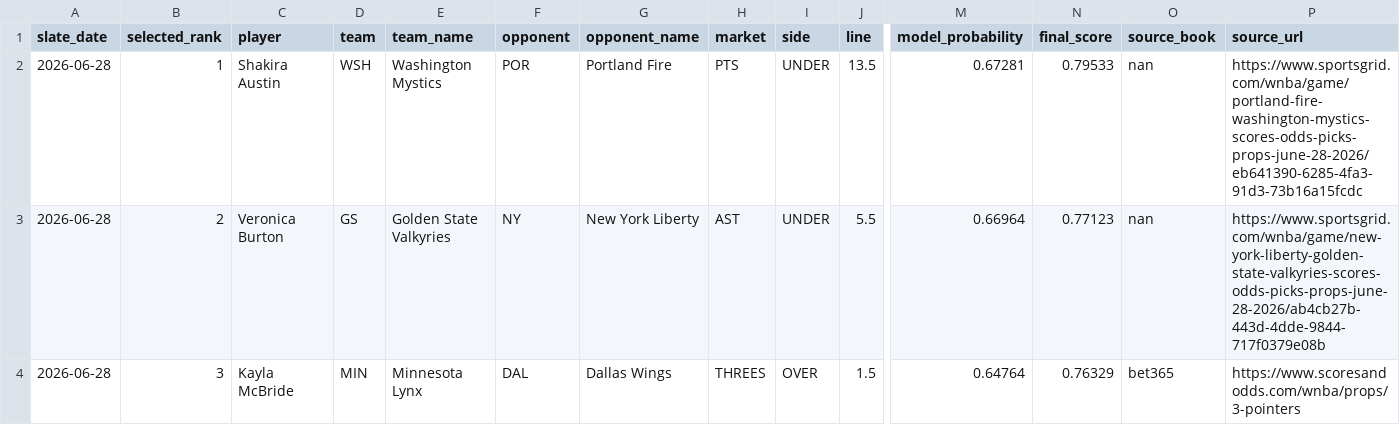
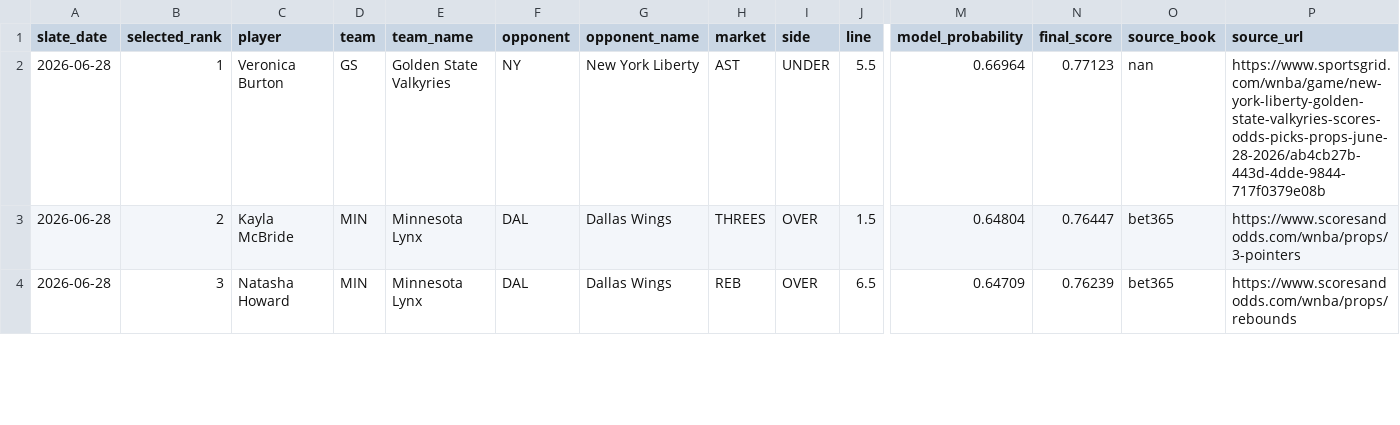
Before and after one commit to testqgw/SCP, a CSV file: wnba/output/current-settlement.csv, drawn as a sheet; only a part is shown, gaps mark what is left out; the diff covers the shown part only; the diff names each change by its address in the sheet, - before the commit and + after, or states it on an @@ line.

```diff
--- a/wnba/output/current-settlement.csv
+++ b/wnba/output/current-settlement.csv
-C2 (player): Shakira Austin
+C2 (player): Veronica Burton
-D2 (team): WSH
+D2 (team): GS
-E2 (team_name): Washington Mystics
+E2 (team_name): Golden State Valkyries
-F2 (opponent): POR
+F2 (opponent): NY
-G2 (opponent_name): Portland Fire
+G2 (opponent_name): New York Liberty
-H2 (market): PTS
+H2 (market): AST
-J2 (line): 13.5
+J2 (line): 5.5
-M2 (model_probability): 0.67281
+M2 (model_probability): 0.66964
-N2 (final_score): 0.79533
+N2 (final_score): 0.77123
-P2 (source_url): https://www.sportsgrid.com/wnba/game/portland-fire-washington-mystics-scores-odds-picks-props-june-28-2026/eb641390-6285-4fa3-91d3-73b16a15fcdc
+P2 (source_url): https://www.sportsgrid.com/wnba/game/new-york-liberty-golden-state-valkyries-scores-odds-picks-props-june-28-2026/ab4cb27b-443d-4dde-9844-717f0379e08b
-C3 (player): Veronica Burton
+C3 (player): Kayla McBride
-D3 (team): GS
+D3 (team): MIN
-E3 (team_name): Golden State Valkyries
+E3 (team_name): Minnesota Lynx
-F3 (opponent): NY
+F3 (opponent): DAL
-G3 (opponent_name): New York Liberty
+G3 (opponent_name): Dallas Wings
-H3 (market): AST
+H3 (market): THREES
-I3 (side): UNDER
+I3 (side): OVER
-J3 (line): 5.5
+J3 (line): 1.5
-M3 (model_probability): 0.66964
+M3 (model_probability): 0.64804
-N3 (final_score): 0.77123
+N3 (final_score): 0.76447
-O3 (source_book): nan
+O3 (source_book): bet365
-P3 (source_url): https://www.sportsgrid.com/wnba/game/new-york-liberty-golden-state-valkyries-scores-odds-picks-props-june-28-2026/ab4cb27b-443d-4dde-9844-717f0379e08b
+P3 (source_url): https://www.scoresandodds.com/wnba/props/3-pointers
-C4 (player): Kayla McBride
+C4 (player): Natasha Howard
-H4 (market): THREES
+H4 (market): REB
-J4 (line): 1.5
+J4 (line): 6.5
-M4 (model_probability): 0.64764
+M4 (model_probability): 0.64709
-N4 (final_score): 0.76329
+N4 (final_score): 0.76239
-P4 (source_url): https://www.scoresandodds.com/wnba/props/3-pointers
+P4 (source_url): https://www.scoresandodds.com/wnba/props/rebounds
```
Also changed, not shown: 19 edited cells elsewhere in this file, wnba/data/current/expanded_board_2026-06-28.csv, wnba/output/current-card.csv, 5 other files.
